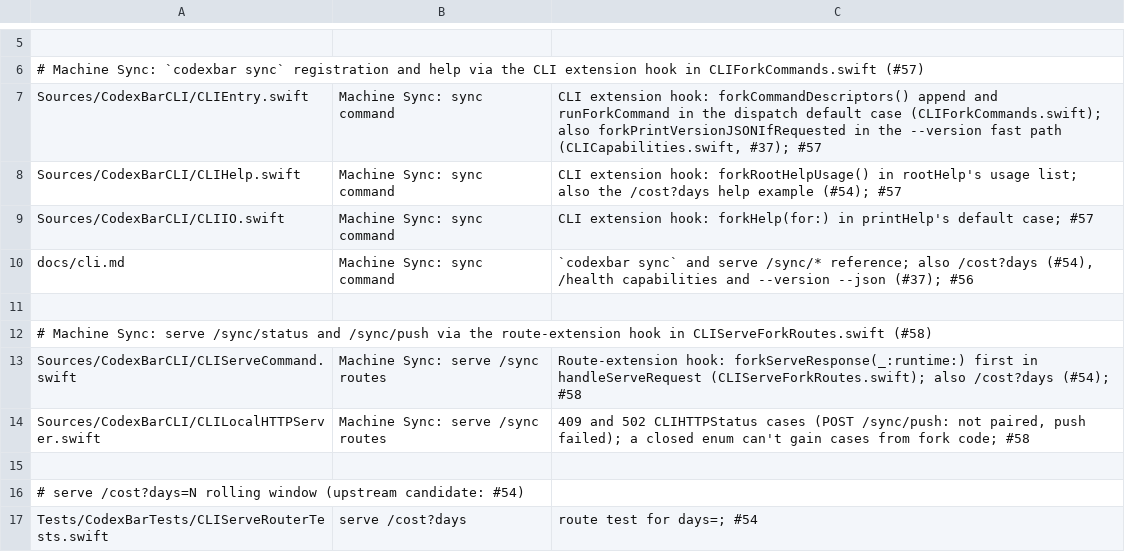
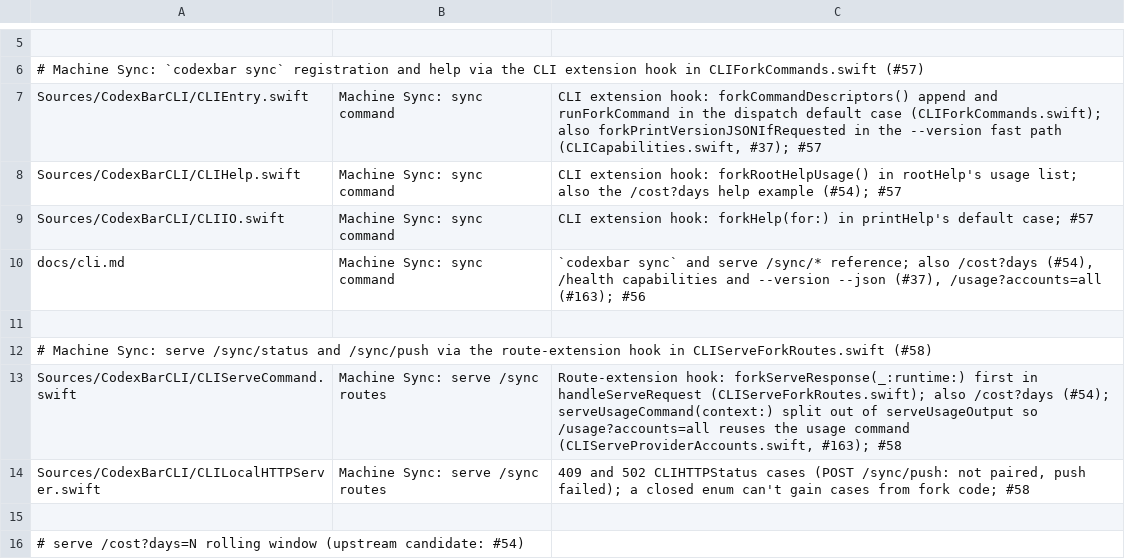
Before and after one commit to felipearosr/UsageBar, a TSV file: linux/upstream/hook-allowlist.tsv, drawn as a sheet; only a part is shown, gaps mark what is left out; the shorter side is filled out with more unchanged rows.

```diff
--- a/linux/upstream/hook-allowlist.tsv
+++ b/linux/upstream/hook-allowlist.tsv
@@ -9,6 +9,6 @@ Sources/CodexBarCLI/CLIHelp.swift	Machine Sync: sync command	CLI extension hook:
 Sources/CodexBarCLI/CLIIO.swift	Machine Sync: sync command	CLI extension hook: forkHelp(for:) in printHelp's default case; #57
-docs/cli.md	Machine Sync: sync command	`codexbar sync` and serve /sync/* reference; also /cost?days (#54), /health capabilities and --version --json (#37); #56
+docs/cli.md	Machine Sync: sync command	`codexbar sync` and serve /sync/* reference; also /cost?days (#54), /health capabilities and --version --json (#37), /usage?accounts=all (#163); #56
 
 # Machine Sync: serve /sync/status and /sync/push via the route-extension hook in CLIServeForkRoutes.swift (#58)
-Sources/CodexBarCLI/CLIServeCommand.swift	Machine Sync: serve /sync routes	Route-extension hook: forkServeResponse(_:runtime:) first in handleServeRequest (CLIServeForkRoutes.swift); also /cost?days (#54); #58
+Sources/CodexBarCLI/CLIServeCommand.swift	Machine Sync: serve /sync routes	Route-extension hook: forkServeResponse(_:runtime:) first in handleServeRequest (CLIServeForkRoutes.swift); also /cost?days (#54); serveUsageCommand(context:) split out of serveUsageOutput so /usage?accounts=all reuses the usage command (CLIServeProviderAccounts.swift, #163); #58
 Sources/CodexBarCLI/CLILocalHTTPServer.swift	Machine Sync: serve /sync routes	409 and 502 CLIHTTPStatus cases (POST /sync/push: not paired, push failed); a closed enum can't gain cases from fork code; #58
```
Also changed, not shown: 7 other files.
